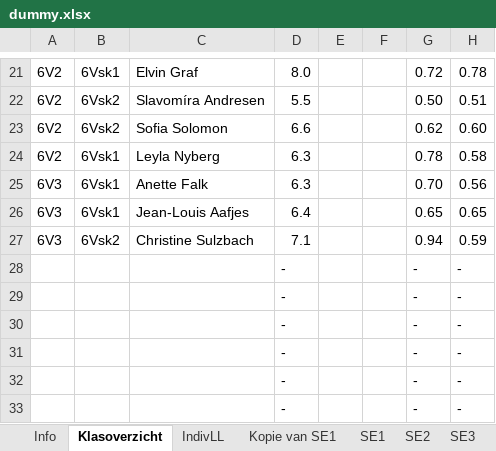
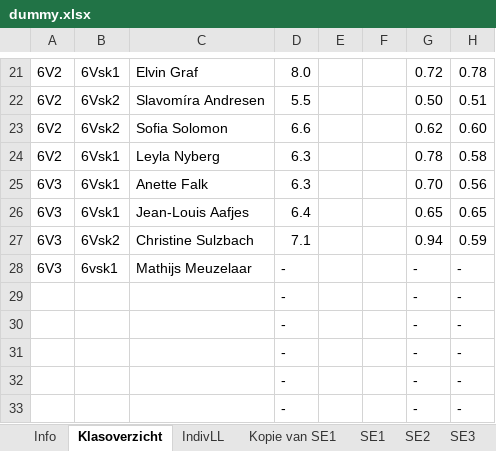
Before and after one commit to Ikbenmathijs/grade-dashbord, an Excel workbook: backend/resources/dummy.xlsx, sheet Klasoverzicht, drawn as a sheet; only a part is shown, gaps mark what is left out; values as stored, in another font and other column widths than the file's, no borders; charts and pictures not drawn; the diff names each change by its address in the sheet, - before the commit and + after, or states it on an @@ line.

```diff
--- a/backend/resources/dummy.xlsx (sheet Klasoverzicht)
+++ b/backend/resources/dummy.xlsx (sheet Klasoverzicht)
-A28: (empty)
+A28: 6V3
-B28: (empty)
+B28: 6vsk1
-C28: (empty)
+C28: Mathijs Meuzelaar
```
Also changed, not shown: sheet Kopie van SE1, sheet Klasgegevens, sheet SE1, sheet SE4, sheet SE2, sheet SE3, 1 more sheet, charts or pictures, 6 other files.
